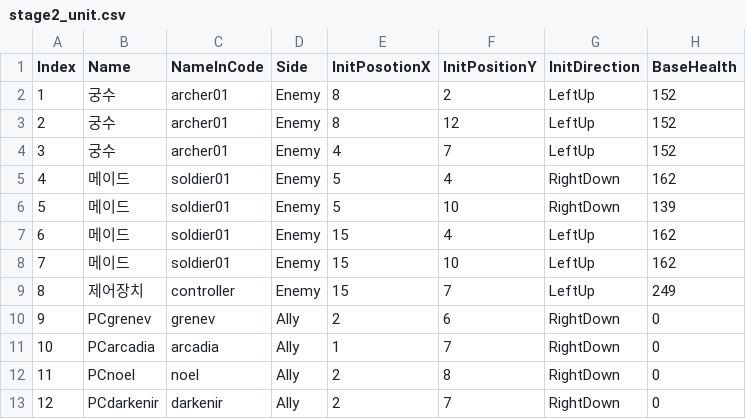
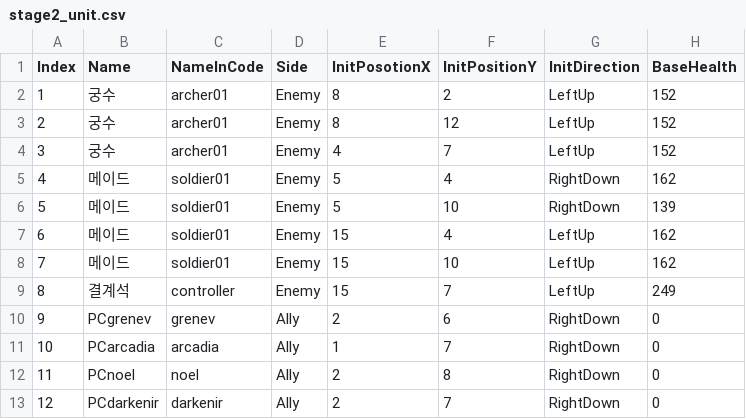
Before and after one commit to GGGC2/Epic_monad, a CSV file: Assets/Resources/Data/stage2_unit.csv, drawn as a sheet; only a part is shown; the diff names each change by its address in the sheet, - before the commit and + after, or states it on an @@ line.

```diff
--- a/Assets/Resources/Data/stage2_unit.csv
+++ b/Assets/Resources/Data/stage2_unit.csv
-B9 (Name): 제어장치
+B9 (Name): 결계석
```
Also changed, not shown: Assets/Resources/Data/ActiveSkillData.csv, 1 other file.
